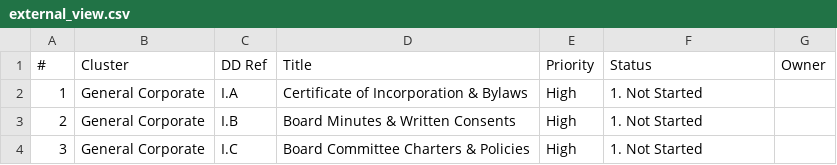
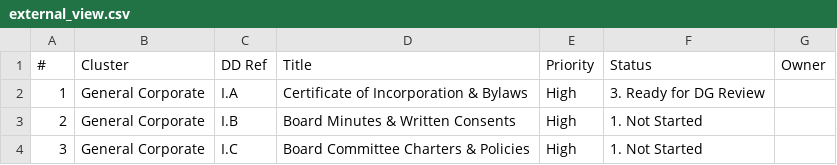
Before and after one commit to tbettles-code/integra-dd-data, a CSV file: data/external_view.csv, drawn as a sheet; only a part is shown.

Commit message:
Update DD external view — 2026-04-24T04:48:00.863Z

```diff
--- a/data/external_view.csv
+++ b/data/external_view.csv
@@ -1,3 +1,3 @@
 #,Cluster,DD Ref,Title,Priority,Status,Owner
-1,General Corporate,I.A,Certificate of Incorporation & Bylaws,High,1. Not Started,
+1,General Corporate,I.A,Certificate of Incorporation & Bylaws,High,3. Ready for DG Review,
 2,General Corporate,I.B,Board Minutes & Written Consents,High,1. Not Started,
```
